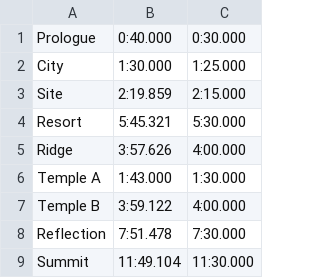
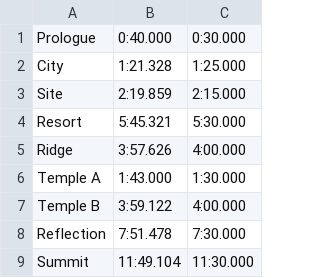
Before and after one commit to greenteasocha/celeste-sob, a CSV file: chapters.csv, drawn as a sheet.

```diff
--- a/chapters.csv
+++ b/chapters.csv
@@ -1,3 +1,3 @@
 Prologue,0:40.000,0:30.000
-City,1:30.000,1:25.000
+City,1:21.328,1:25.000
 Site,2:19.859,2:15.000
```
Also changed, not shown: 1 other file.
